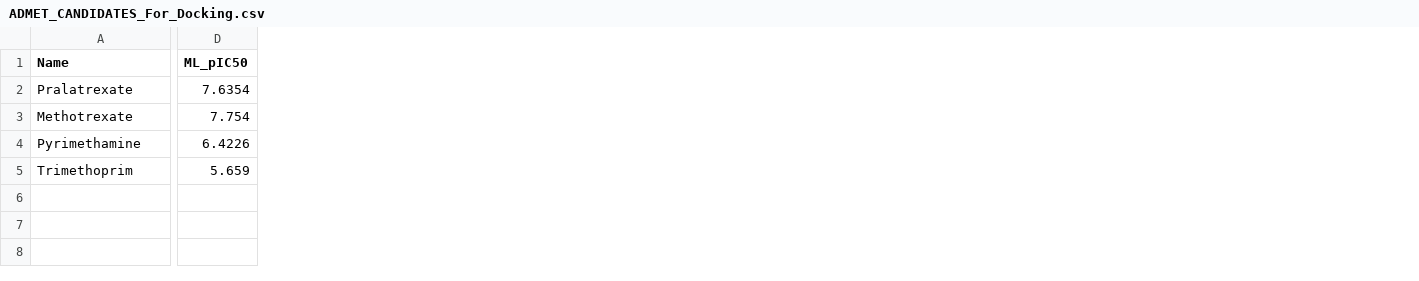
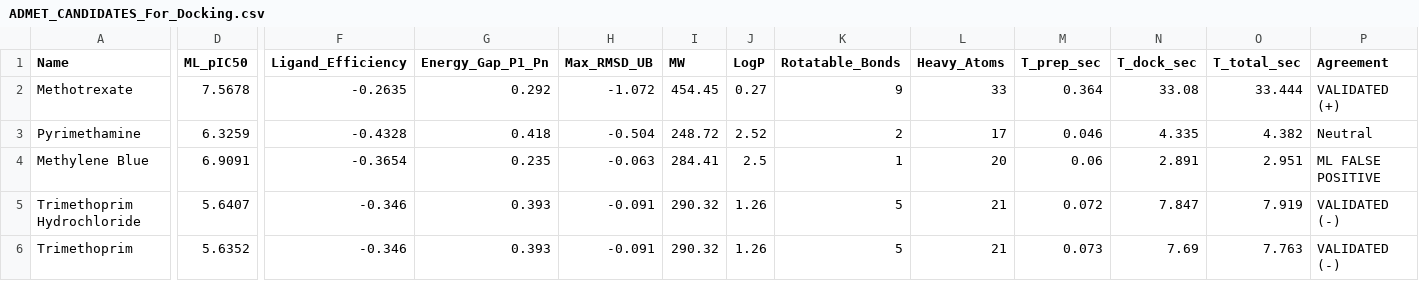
Before and after one commit to aavzpy2023/analysispaperKarimova2025, a CSV file: results/ADMET_CANDIDATES_For_Docking.csv, drawn as a sheet; only a part is shown, gaps mark what is left out; removed rows and columns are numbered as before the commit, all else as after; rows hold the shown columns only; the diff covers the shown part only; the diff names each change by its address in the sheet, - before the commit and + after, or states it on an @@ line.

```diff
--- a/results/ADMET_CANDIDATES_For_Docking.csv
+++ b/results/ADMET_CANDIDATES_For_Docking.csv
+column F (Ligand_Efficiency), rows 2-3: -0.2635 | -0.4328; row 6: -0.346
+column G (Energy_Gap_P1_Pn), rows 2-3: 0.292 | 0.418; row 6: 0.393
+column H (Max_RMSD_UB), rows 2-3: -1.072 | -0.504; row 6: -0.091
+column I (MW), rows 2-3: 454.45 | 248.72; row 6: 290.32
+column J (LogP), rows 2-3: 0.27 | 2.52; row 6: 1.26
+column K (Rotatable_Bonds), rows 2-3: 9 | 2; row 6: 5
+column L (Heavy_Atoms), rows 2-3: 33 | 17; row 6: 21
+column M (T_prep_sec), rows 2-3: 0.364 | 0.046; row 6: 0.073
+column N (T_dock_sec), rows 2-3: 33.08 | 4.335; row 6: 7.69
+column O (T_total_sec), rows 2-3: 33.444 | 4.382; row 6: 7.763
+column P (Agreement), rows 2-3: VALIDATED (+) | Neutral; row 6: VALIDATED (-)
-row 2: Pralatrexate | 7.6354
-D2 (ML_pIC50): 7.754
+D2 (ML_pIC50): 7.5678
-D3 (ML_pIC50): 6.4226
+D3 (ML_pIC50): 6.3259
+row 4: Methylene Blue | 6.9091 | -0.3654 | 0.235 | -0.063 | 284.41 | 2.5 | 1 | 20 | 0.06 | 2.891 | 2.951 | ML FALSE POSITIVE
+row 5: Trimethoprim Hydrochloride | 5.6407 | -0.346 | 0.393 | -0.091 | 290.32 | 1.26 | 5 | 21 | 0.072 | 7.847 | 7.919 | VALIDATED (-)
-D6 (ML_pIC50): 5.659
+D6 (ML_pIC50): 5.6352
```
Also changed, not shown: 12 edited cells elsewhere in this file, results/Final_Validation_Hybrid.csv, 2 other files.
